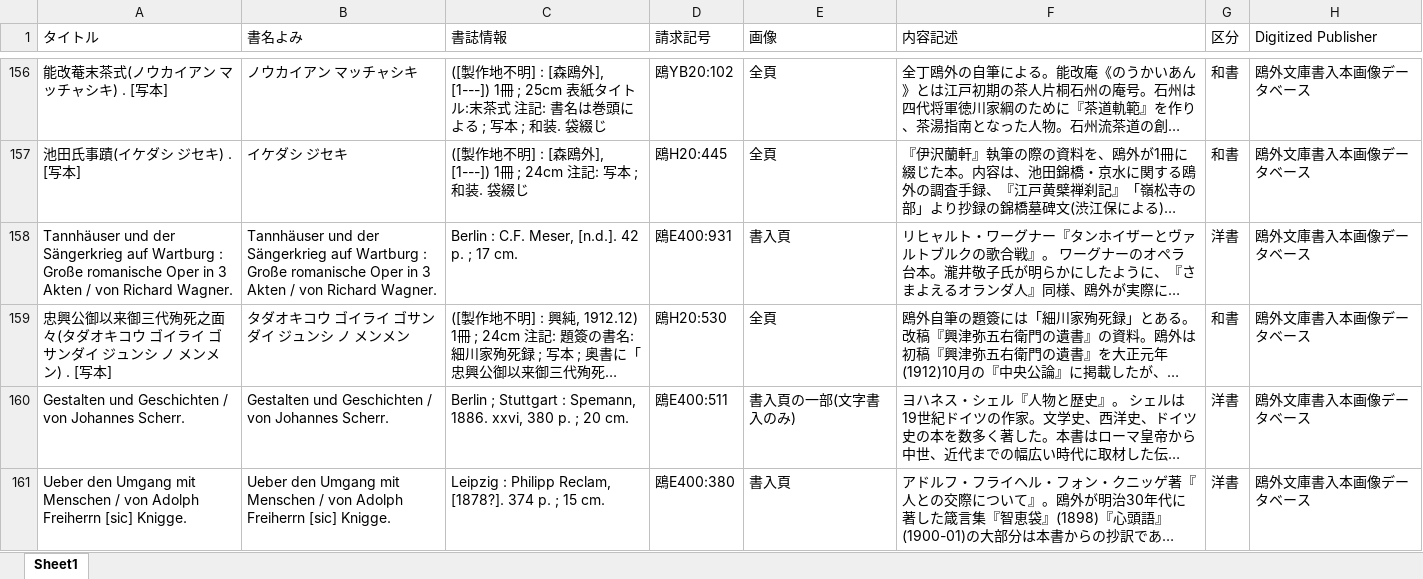
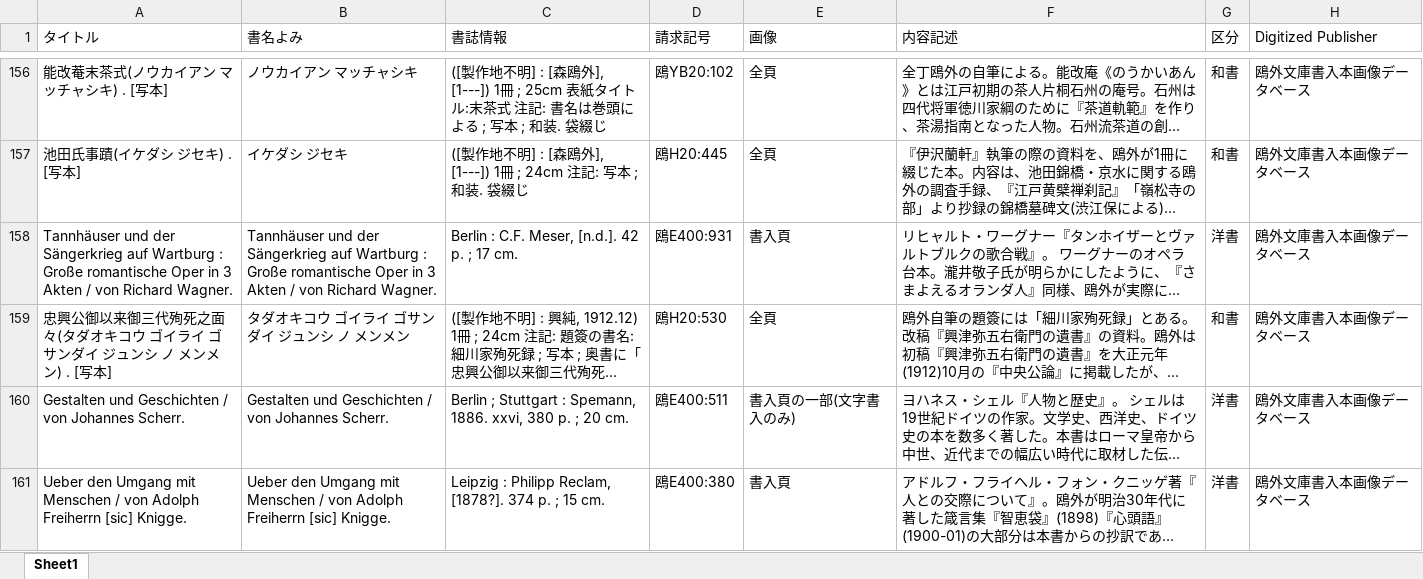
Before and after one commit to utda/dataset, an Excel workbook: docs/collections/ogai/metadata/data.xlsx, sheet Sheet1, drawn as a sheet; only a part is shown, gaps mark what is left out; long unchanged cells end in …; values as stored, in another font and other column widths than the file's, no borders; the diff names each change by its address in the sheet, - before the commit and + after, or states it on an @@ line.

```diff
--- a/docs/collections/ogai/metadata/data.xlsx (sheet Sheet1)
+++ b/docs/collections/ogai/metadata/data.xlsx (sheet Sheet1)
-A158 (タイトル): …: Große romanische Oper in…
+A158 (タイトル): …: Große romantische Oper in…
-B158 (書名よみ): …: Große romanische Oper in…
+B158 (書名よみ): …: Große romantische Oper in…
```
Also changed, not shown: docs/collections/50nenshi/metadata/data.xlsx, docs/collections/agriculture/metadata/data.xlsx, 43 other files.
